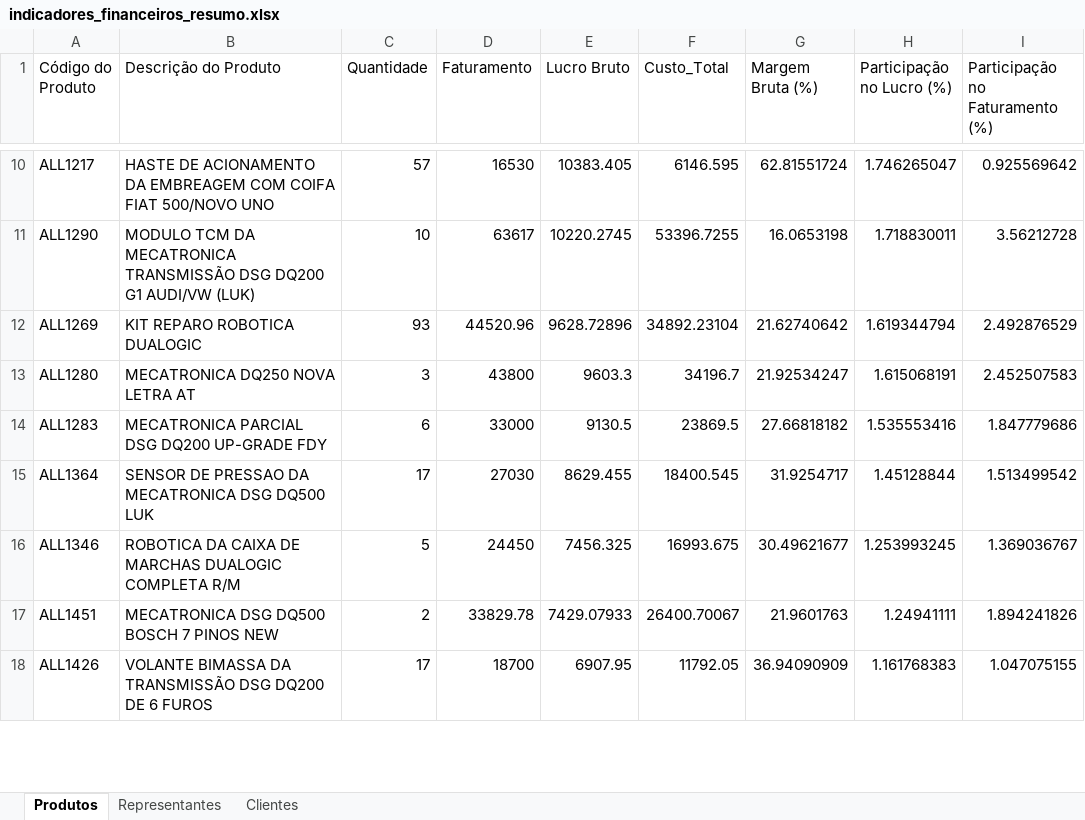
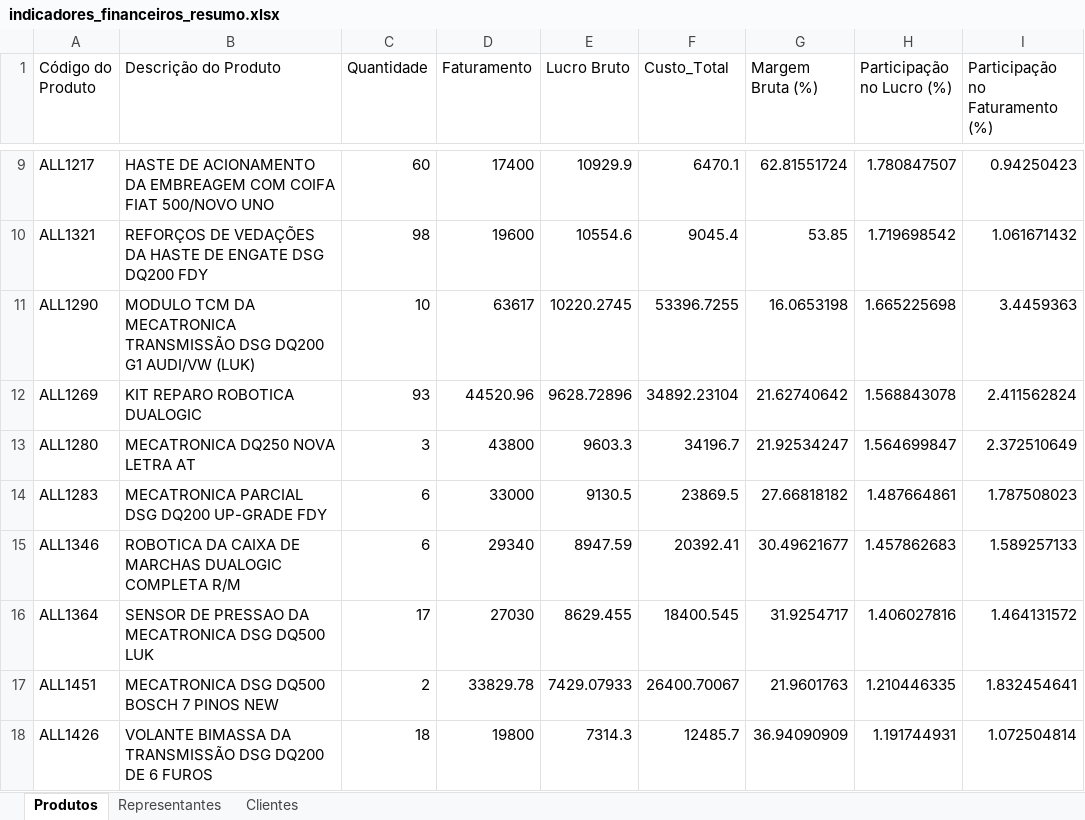
Before and after one commit to aabeck33/maino_api, an Excel workbook: work/indicadores_financeiros_resumo.xlsx, sheet Produtos, drawn as a sheet; only a part is shown, gaps mark what is left out; values as stored, in another font and other column widths than the file's, no borders; removed rows and columns are numbered as before the commit, all else as after; the diff covers the shown part only; the diff names each change by its address in the sheet, - before the commit and + after, or states it on an @@ line.

```diff
--- a/work/indicadores_financeiros_resumo.xlsx (sheet Produtos)
+++ b/work/indicadores_financeiros_resumo.xlsx (sheet Produtos)
-C9 (Quantidade): 57
+C9 (Quantidade): 60
-D9 (Faturamento): 16530
+D9 (Faturamento): 17400
-E9 (Lucro Bruto): 10383.405
+E9 (Lucro Bruto): 10929.9
-F9 (Custo_Total): 6146.595
+F9 (Custo_Total): 6470.1
-H9 (Participação no Lucro (%)): 1.746265047
+H9 (Participação no Lucro (%)): 1.780847507
-I9 (Participação no Faturamento (%)): 0.925569642
+I9 (Participação no Faturamento (%)): 0.94250423
+row 10: ALL1321 | REFORÇOS DE VEDAÇÕES DA HASTE DE ENGATE DSG DQ200 FDY | 98 | 19600 | 10554.6 | 9045.4 | 53.85 | 1.719698542 | 1.061671432
-H11 (Participação no Lucro (%)): 1.718830011
+H11 (Participação no Lucro (%)): 1.665225698
-I11 (Participação no Faturamento (%)): 3.56212728
+I11 (Participação no Faturamento (%)): 3.4459363
-H12 (Participação no Lucro (%)): 1.619344794
+H12 (Participação no Lucro (%)): 1.568843078
-I12 (Participação no Faturamento (%)): 2.492876529
+I12 (Participação no Faturamento (%)): 2.411562824
-H13 (Participação no Lucro (%)): 1.615068191
+H13 (Participação no Lucro (%)): 1.564699847
-I13 (Participação no Faturamento (%)): 2.452507583
+I13 (Participação no Faturamento (%)): 2.372510649
-H14 (Participação no Lucro (%)): 1.535553416
+H14 (Participação no Lucro (%)): 1.487664861
-I14 (Participação no Faturamento (%)): 1.847779686
+I14 (Participação no Faturamento (%)): 1.787508023
-row 15: ALL1364 | SENSOR DE PRESSAO DA MECATRONICA DSG DQ500 LUK | 17 | 27030 | 8629.455 | 18400.545 | 31.9254717 | 1.45128844 | 1.513499542
-C15 (Quantidade): 5
+C15 (Quantidade): 6
-D15 (Faturamento): 24450
+D15 (Faturamento): 29340
-E15 (Lucro Bruto): 7456.325
+E15 (Lucro Bruto): 8947.59
-F15 (Custo_Total): 16993.675
+F15 (Custo_Total): 20392.41
-H15 (Participação no Lucro (%)): 1.253993245
+H15 (Participação no Lucro (%)): 1.457862683
-I15 (Participação no Faturamento (%)): 1.369036767
+I15 (Participação no Faturamento (%)): 1.589257133
+row 16: ALL1364 | SENSOR DE PRESSAO DA MECATRONICA DSG DQ500 LUK | 17 | 27030 | 8629.455 | 18400.545 | 31.9254717 | 1.406027816 | 1.464131572
-H17 (Participação no Lucro (%)): 1.24941111
+H17 (Participação no Lucro (%)): 1.210446335
-I17 (Participação no Faturamento (%)): 1.894241826
+I17 (Participação no Faturamento (%)): 1.832454641
-C18 (Quantidade): 17
+C18 (Quantidade): 18
-D18 (Faturamento): 18700
+D18 (Faturamento): 19800
-E18 (Lucro Bruto): 6907.95
+E18 (Lucro Bruto): 7314.3
-F18 (Custo_Total): 11792.05
+F18 (Custo_Total): 12485.7
-H18 (Participação no Lucro (%)): 1.161768383
+H18 (Participação no Lucro (%)): 1.191744931
-I18 (Participação no Faturamento (%)): 1.047075155
+I18 (Participação no Faturamento (%)): 1.072504814
```
Also changed, not shown: 25 added rows, 23 removed rows and 296 edited cells elsewhere in this sheet, sheet Clientes, sheet Representantes, work/indicadores_financeiros.xlsx, work/pedidos_confirmados.xlsx, 5 other files.
